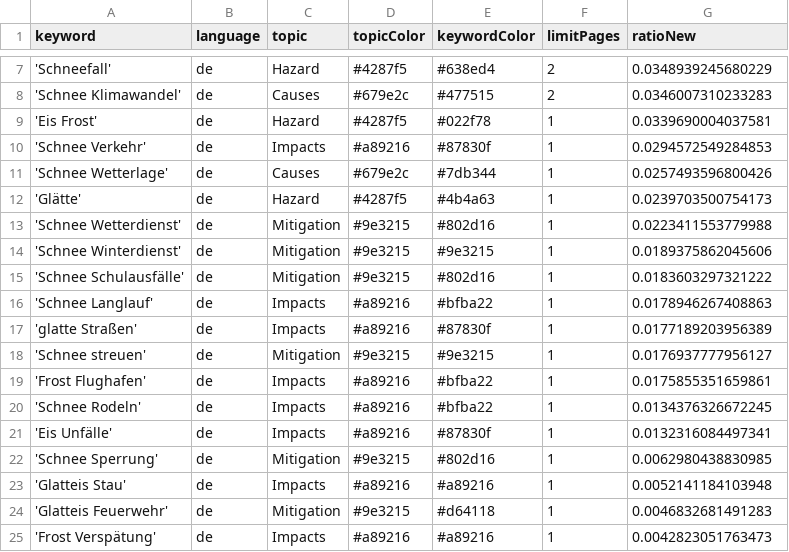
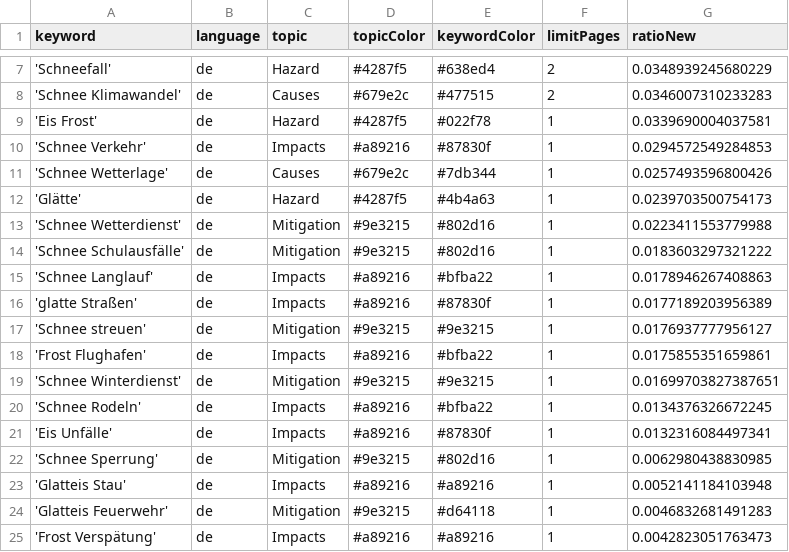
Before and after one commit to emorl-news/winterIsComing, a CSV file: keywords.csv, drawn as a sheet; only a part is shown, gaps mark what is left out.

Commit message:
Commit from GitHub Actions (harvest:0.0)

```diff
--- a/keywords.csv
+++ b/keywords.csv
@@ -13,3 +13,2 @@ keyword,language,topic,topicColor,keywordColor,limitPages,ratioNew
 'Schnee Wetterdienst',de,Mitigation,#9e3215,#802d16,1,0.0223411553779988
-'Schnee Winterdienst',de,Mitigation,#9e3215,#9e3215,1,0.0189375862045606
 'Schnee Schulausfälle',de,Mitigation,#9e3215,#802d16,1,0.0183603297321222
@@ -19,2 +18,3 @@ keyword,language,topic,topicColor,keywordColor,limitPages,ratioNew
 'Frost Flughafen',de,Impacts,#a89216,#bfba22,1,0.0175855351659861
+'Schnee Winterdienst',de,Mitigation,#9e3215,#9e3215,1,0.01699703827387651
 'Schnee Rodeln',de,Impacts,#a89216,#bfba22,1,0.0134376326672245
```
